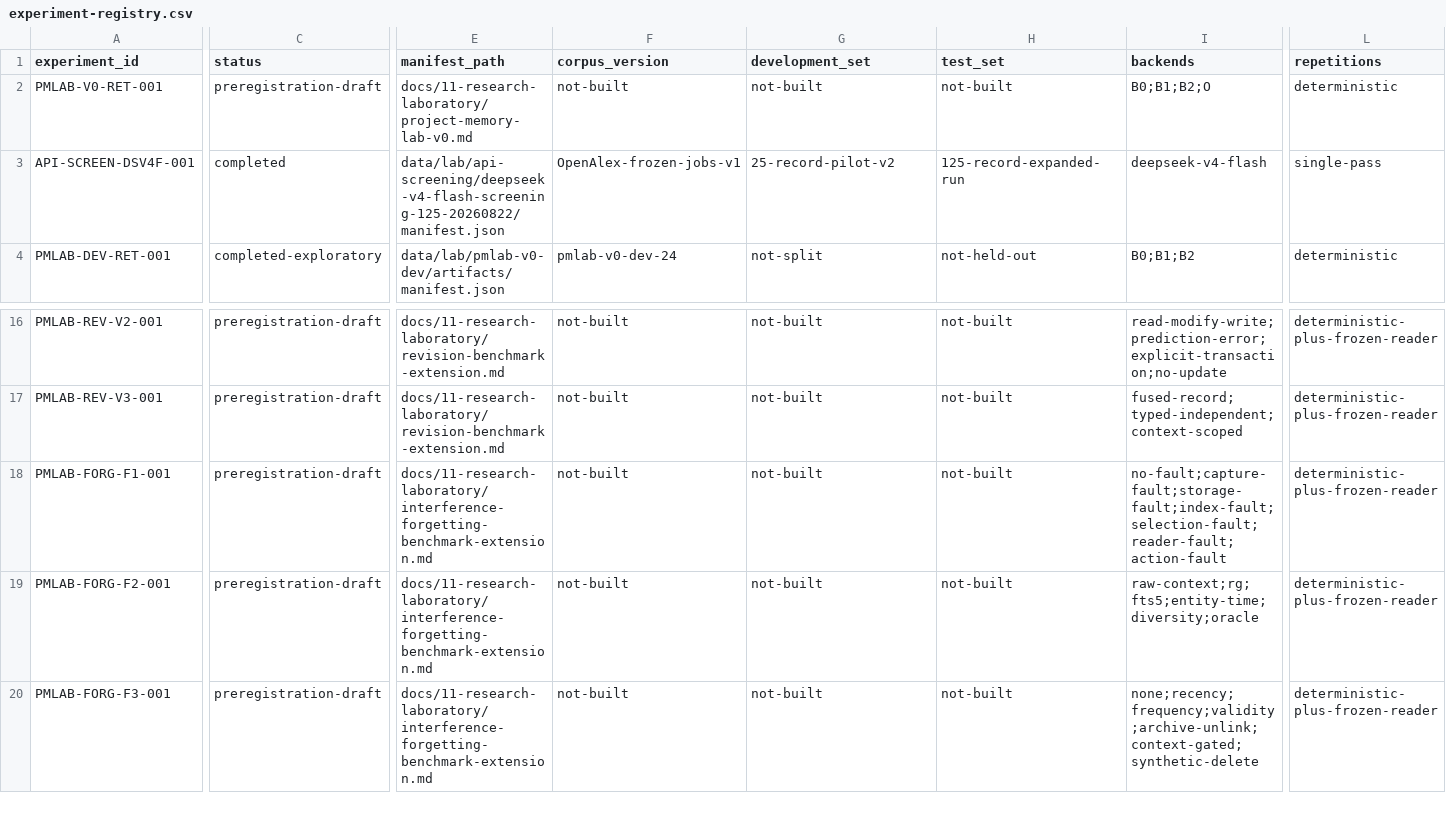
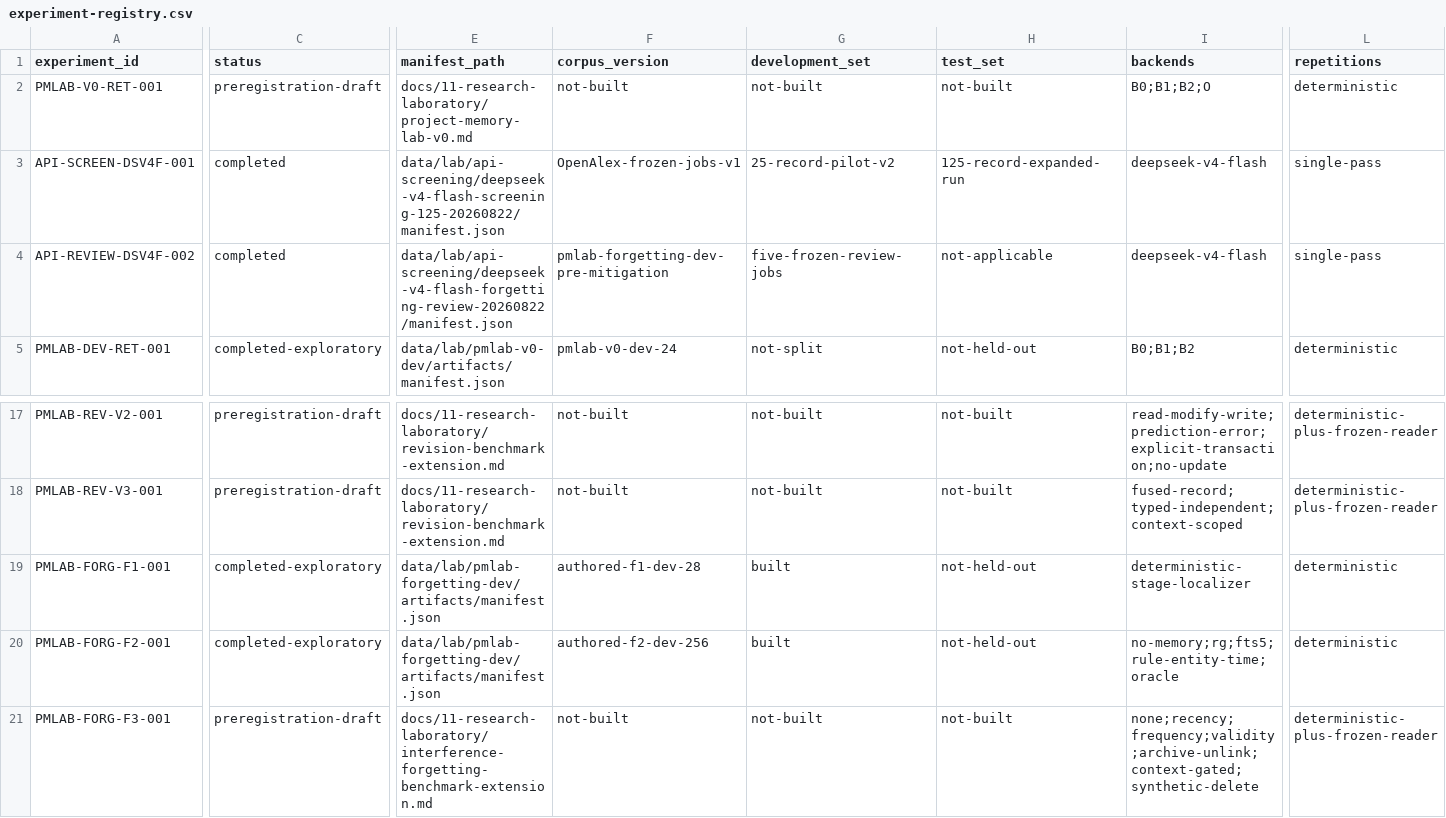
Before and after one commit to krapcys1-maker/adaptive-agent-memory-research, a CSV file: data/lab/experiment-registry.csv, drawn as a sheet; only a part is shown, gaps mark what is left out; addresses are those after the commit; rows hold the shown columns only; the diff covers the shown part only; the diff names each change by its address in the sheet, - before the commit and + after, or states it on an @@ line.

Commit message:
Add F1 F2 forgetting lab checkpoint

```diff
--- a/data/lab/experiment-registry.csv
+++ b/data/lab/experiment-registry.csv
+row 4: API-REVIEW-DSV4F-002 | completed | data/lab/api-screening/deepseek-v4-flash-forgetting-review-20260822/manifest.json | pmlab-forgetting-dev-pre-mitigation | five-frozen-review-jobs | not-applicable | deepseek-v4-flash | single-pass
-C19:C20 (status): preregistration-draft
+C19:C20 (status): completed-exploratory
-E19:E20 (manifest_path): docs/11-research-laboratory/interference-forgetting-benchmark-extension.md
+E19:E20 (manifest_path): data/lab/pmlab-forgetting-dev/artifacts/manifest.json
-F19 (corpus_version): not-built
+F19 (corpus_version): authored-f1-dev-28
-G19:G20 (development_set): not-built
+G19:G20 (development_set): built
-H19:H20 (test_set): not-built
+H19:H20 (test_set): not-held-out
-I19 (backends): no-fault;capture-fault;storage-fault;index-fault;selection-fault;reader-fault;action-fault
+I19 (backends): deterministic-stage-localizer
-L19:L20 (repetitions): deterministic-plus-frozen-reader
+L19:L20 (repetitions): deterministic
-F20 (corpus_version): not-built
+F20 (corpus_version): authored-f2-dev-256
-I20 (backends): raw-context;rg;fts5;entity-time;diversity;oracle
+I20 (backends): no-memory;rg;fts5;rule-entity-time;oracle
```
Also changed, not shown: 13 edited cells elsewhere in this file, data/lab/backend-registry.csv, data/lab/phase-gate-status.csv, 28 other files.
